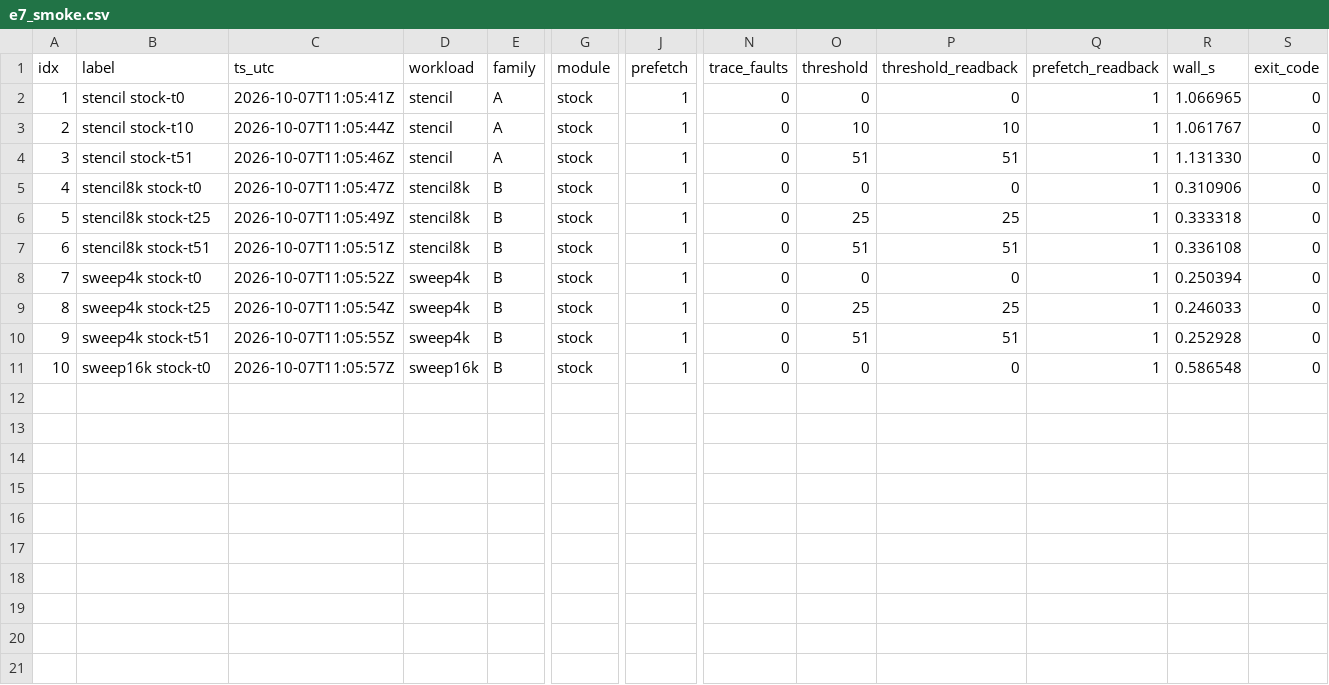
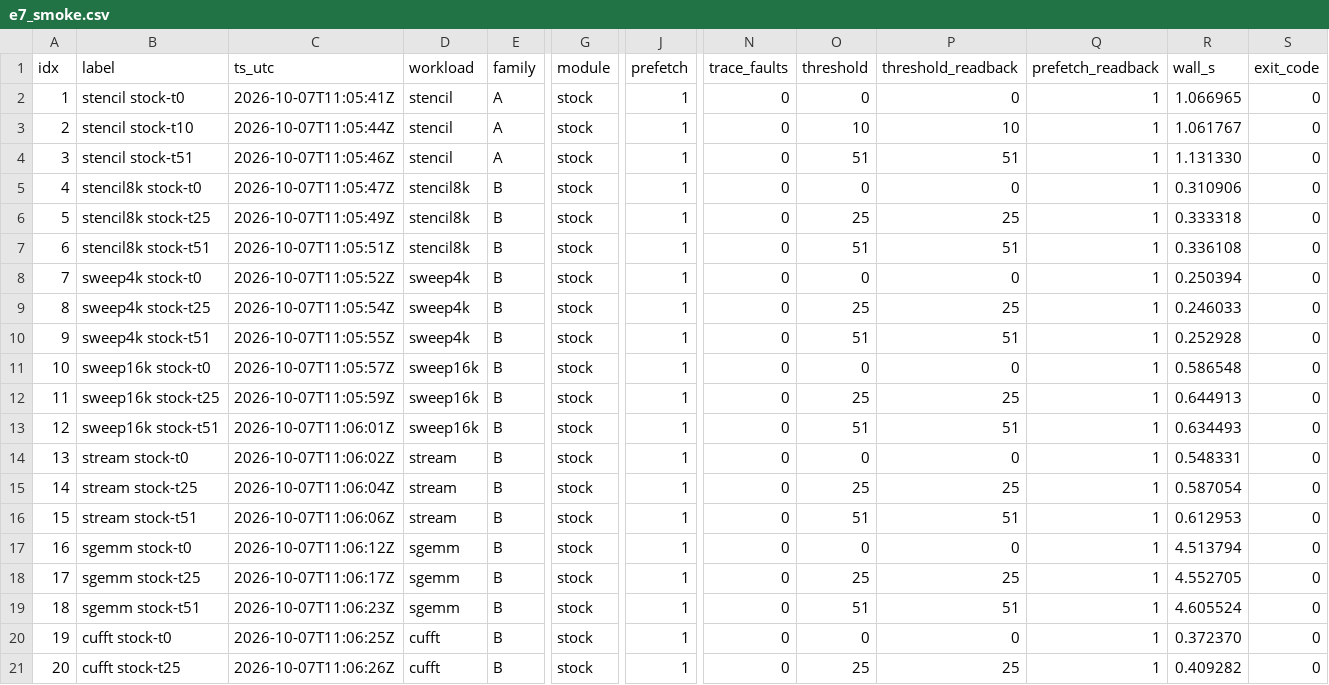
Before and after one commit to rayanw36/SpecAsync-UVM, a CSV file: results/analysis/gate_e/e7/e7_smoke.csv, drawn as a sheet; only a part is shown, gaps mark what is left out; rows hold the shown columns only; the diff names each change by its address in the sheet, - before the commit and + after, or states it on an @@ line.

```diff
--- a/results/analysis/gate_e/e7/e7_smoke.csv
+++ b/results/analysis/gate_e/e7/e7_smoke.csv
+row 12: 11 | sweep16k stock-t25 | 2026-10-07T11:05:59Z | sweep16k | B | stock | 1 | 0 | 25 | 25 | 1 | 0.644913 | 0
+row 13: 12 | sweep16k stock-t51 | 2026-10-07T11:06:01Z | sweep16k | B | stock | 1 | 0 | 51 | 51 | 1 | 0.634493 | 0
+row 14: 13 | stream stock-t0 | 2026-10-07T11:06:02Z | stream | B | stock | 1 | 0 | 0 | 0 | 1 | 0.548331 | 0
+row 15: 14 | stream stock-t25 | 2026-10-07T11:06:04Z | stream | B | stock | 1 | 0 | 25 | 25 | 1 | 0.587054 | 0
+row 16: 15 | stream stock-t51 | 2026-10-07T11:06:06Z | stream | B | stock | 1 | 0 | 51 | 51 | 1 | 0.612953 | 0
+row 17: 16 | sgemm stock-t0 | 2026-10-07T11:06:12Z | sgemm | B | stock | 1 | 0 | 0 | 0 | 1 | 4.513794 | 0
+row 18: 17 | sgemm stock-t25 | 2026-10-07T11:06:17Z | sgemm | B | stock | 1 | 0 | 25 | 25 | 1 | 4.552705 | 0
+row 19: 18 | sgemm stock-t51 | 2026-10-07T11:06:23Z | sgemm | B | stock | 1 | 0 | 51 | 51 | 1 | 4.605524 | 0
+row 20: 19 | cufft stock-t0 | 2026-10-07T11:06:25Z | cufft | B | stock | 1 | 0 | 0 | 0 | 1 | 0.372370 | 0
+row 21: 20 | cufft stock-t25 | 2026-10-07T11:06:26Z | cufft | B | stock | 1 | 0 | 25 | 25 | 1 | 0.409282 | 0
```
